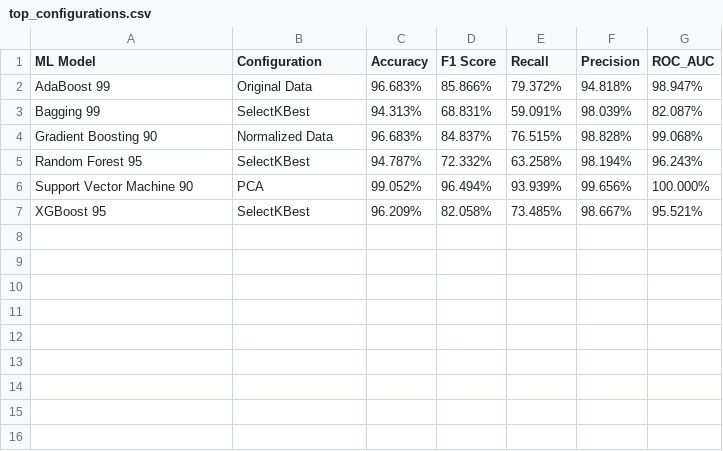
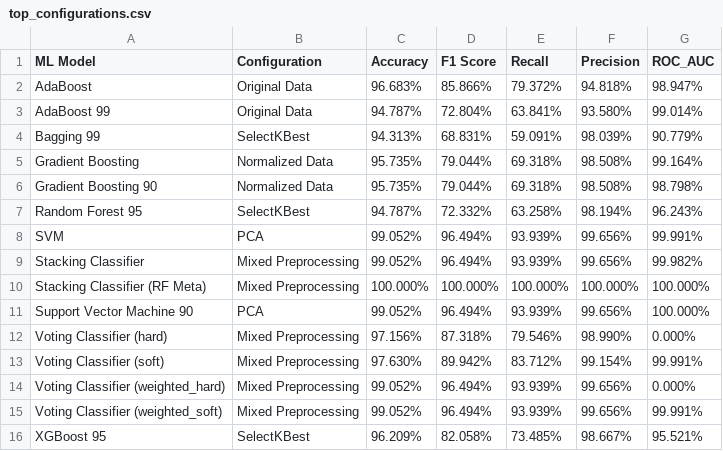
Before and after one commit to sultanul-ovi/Student-Stress-Monitoring, a CSV file: dataset_02_Stress/final_results/top_configurations.csv, drawn as a sheet.

Commit message:
dataset 2 done

```diff
--- a/dataset_02_Stress/final_results/top_configurations.csv
+++ b/dataset_02_Stress/final_results/top_configurations.csv
@@ -1,7 +1,16 @@
 ML Model,Configuration,Accuracy,F1 Score,Recall,Precision,ROC_AUC
-AdaBoost 99,Original Data,96.683%,85.866%,79.372%,94.818%,98.947%
-Bagging 99,SelectKBest,94.313%,68.831%,59.091%,98.039%,82.087%
-Gradient Boosting 90,Normalized Data,96.683%,84.837%,76.515%,98.828%,99.068%
+AdaBoost,Original Data,96.683%,85.866%,79.372%,94.818%,98.947%
+AdaBoost 99,Original Data,94.787%,72.804%,63.841%,93.580%,99.014%
+Bagging 99,SelectKBest,94.313%,68.831%,59.091%,98.039%,90.779%
+Gradient Boosting,Normalized Data,95.735%,79.044%,69.318%,98.508%,99.164%
+Gradient Boosting 90,Normalized Data,95.735%,79.044%,69.318%,98.508%,98.798%
 Random Forest 95,SelectKBest,94.787%,72.332%,63.258%,98.194%,96.243%
+SVM,PCA,99.052%,96.494%,93.939%,99.656%,99.991%
+Stacking Classifier,Mixed Preprocessing,99.052%,96.494%,93.939%,99.656%,99.982%
+Stacking Classifier (RF Meta),Mixed Preprocessing,100.000%,100.000%,100.000%,100.000%,100.000%
 Support Vector Machine 90,PCA,99.052%,96.494%,93.939%,99.656%,100.000%
+Voting Classifier (hard),Mixed Preprocessing,97.156%,87.318%,79.546%,98.990%,0.000%
+Voting Classifier (soft),Mixed Preprocessing,97.630%,89.942%,83.712%,99.154%,99.991%
+Voting Classifier (weighted_hard),Mixed Preprocessing,99.052%,96.494%,93.939%,99.656%,0.000%
+Voting Classifier (weighted_soft),Mixed Preprocessing,99.052%,96.494%,93.939%,99.656%,99.991%
 XGBoost 95,SelectKBest,96.209%,82.058%,73.485%,98.667%,95.521%
```
Also changed, not shown: dataset_02_Stress/final_results/model_results.csv, dataset_02_Stress/final_results/sorted_model_results.csv, 1 other file.
